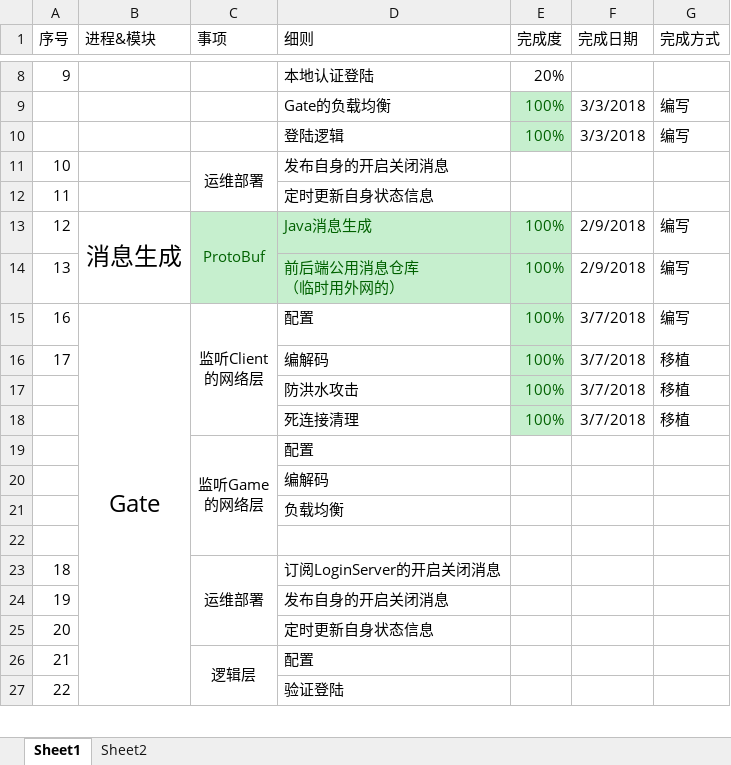
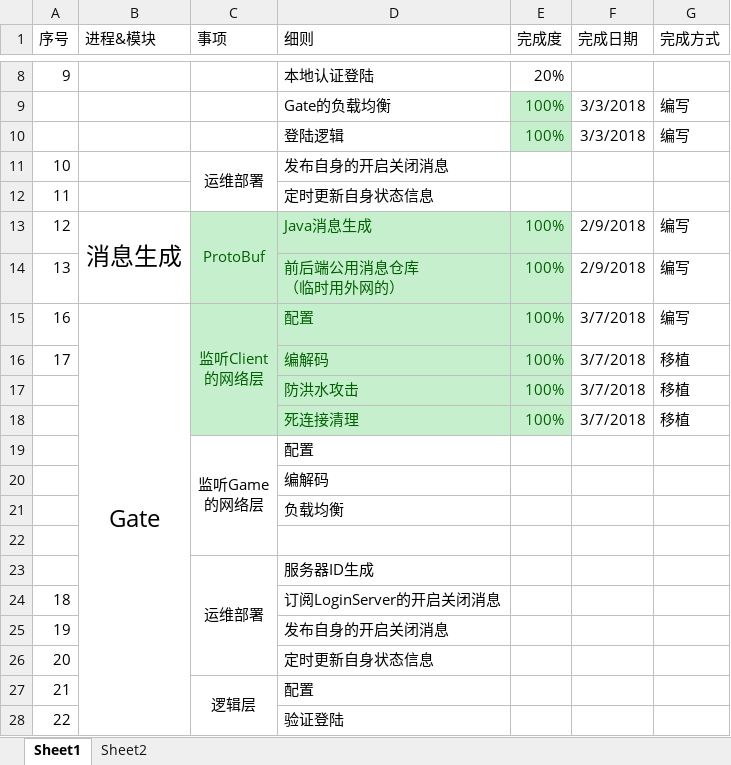
Before and after one commit to sigh667/GenesisServer, an Excel workbook: Document/服务端工作划分.xlsx, sheet Sheet1, drawn as a sheet; only a part is shown, gaps mark what is left out; values as stored, in another font and other column widths than the file's, no borders; the diff names each change by its address in the sheet, - before the commit and + after, or states it on an @@ line.

```diff
--- a/Document/服务端工作划分.xlsx (sheet Sheet1)
+++ b/Document/服务端工作划分.xlsx (sheet Sheet1)
-C15:D18 fill: none
+C15:D18 fill: #C6EFCE
-C15:D15 text colour: black
+C15:D15 text colour: #006100
-D16:D18 text colour: black
+D16:D18 text colour: #006100
@@ column A (序号) renumbered in row 23 @@
-D23 (细则): 订阅LoginServer的开启关闭消息
+D23 (细则): 服务器ID生成
+row 24: 18 |  |  | 订阅LoginServer的开启关闭消息
```
Also changed, not shown: 4 other files.
